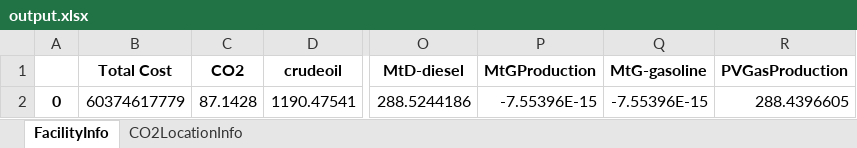
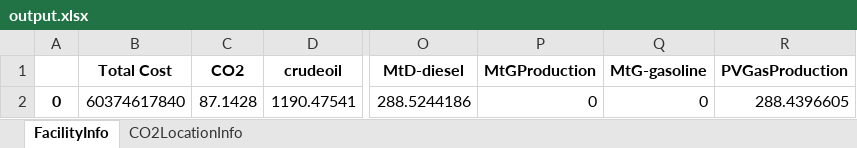
Before and after one commit to jtrobinson57/fscmodel-single-step, an Excel workbook: output.xlsx, sheet FacilityInfo, drawn as a sheet; only a part is shown, gaps mark what is left out; values as stored, in another font and other column widths than the file's, no borders; the diff names each change by its address in the sheet, - before the commit and + after, or states it on an @@ line.

```diff
--- a/output.xlsx (sheet FacilityInfo)
+++ b/output.xlsx (sheet FacilityInfo)
-B2 (Total Cost): 60374617779
+B2 (Total Cost): 60374617840
-P2 (MtGProduction): -7.55396E-15
+P2 (MtGProduction): 0
-Q2 (MtG-gasoline): -7.55396E-15
+Q2 (MtG-gasoline): 0
```
Also changed, not shown: input.xlsx, 1 other file.
